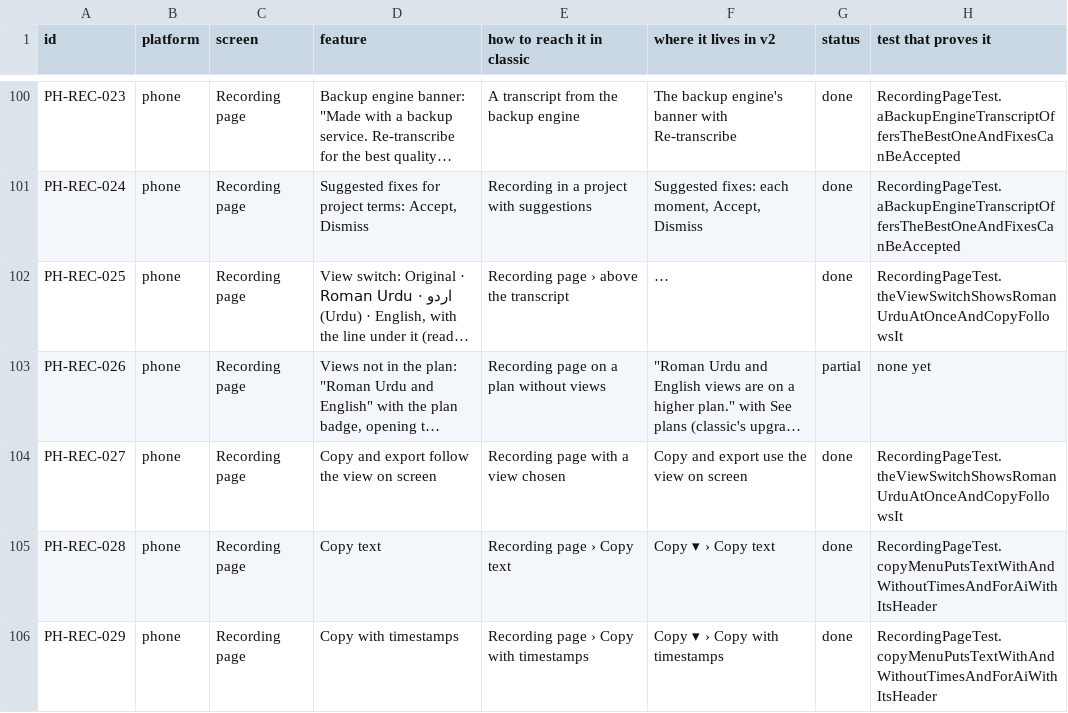
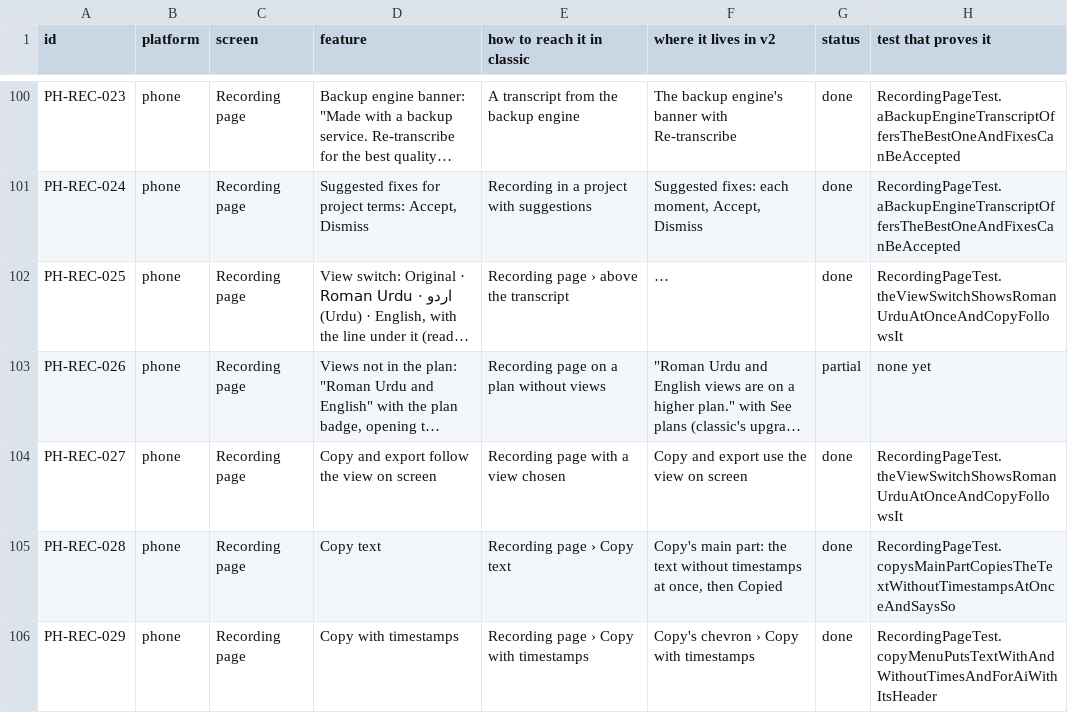
Before and after one commit to skillLeo/echo-ledger, a CSV file: docs/v2/audit/parity.csv, drawn as a sheet; only a part is shown, gaps mark what is left out; long unchanged cells end in …; the diff covers the shown part only; the diff names each change by its address in the sheet, - before the commit and + after, or states it on an @@ line.

Commit message:
Split button review: the main part is read by its own name only, the chevron says Expanded or Collapsed; parity.csv's Copy rows describe the split button

```diff
--- a/docs/v2/audit/parity.csv
+++ b/docs/v2/audit/parity.csv
-F105 (where it lives in v2): Copy ▾ › Copy text
+F105 (where it lives in v2): Copy's main part: the text without timestamps at once, then Copied
-H105 (test that proves it): RecordingPageTest.copyMenuPutsTextWithAndWithoutTimesAndForAiWithItsHeader
+H105 (test that proves it): RecordingPageTest.copysMainPartCopiesTheTextWithoutTimestampsAtOnceAndSaysSo
-F106 (where it lives in v2): Copy ▾ › Copy with timestamps
+F106 (where it lives in v2): Copy's chevron › Copy with timestamps
```
Also changed, not shown: 8 edited cells elsewhere in this file, 5 other files.
